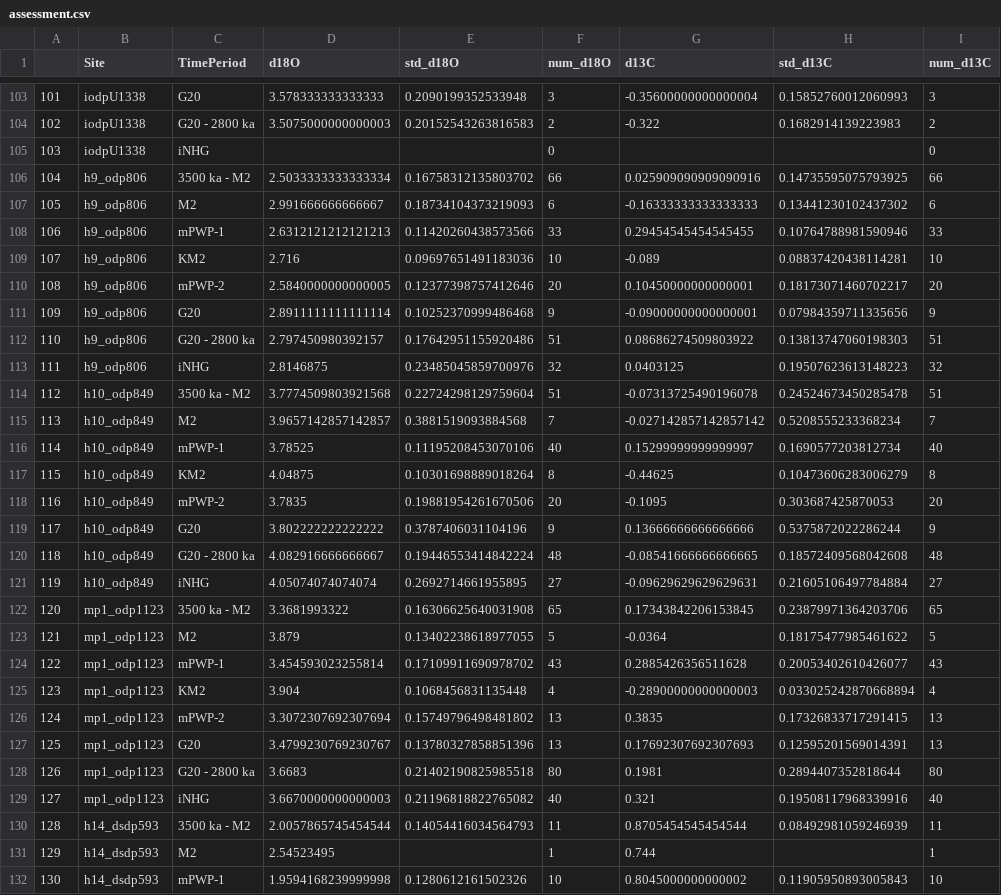
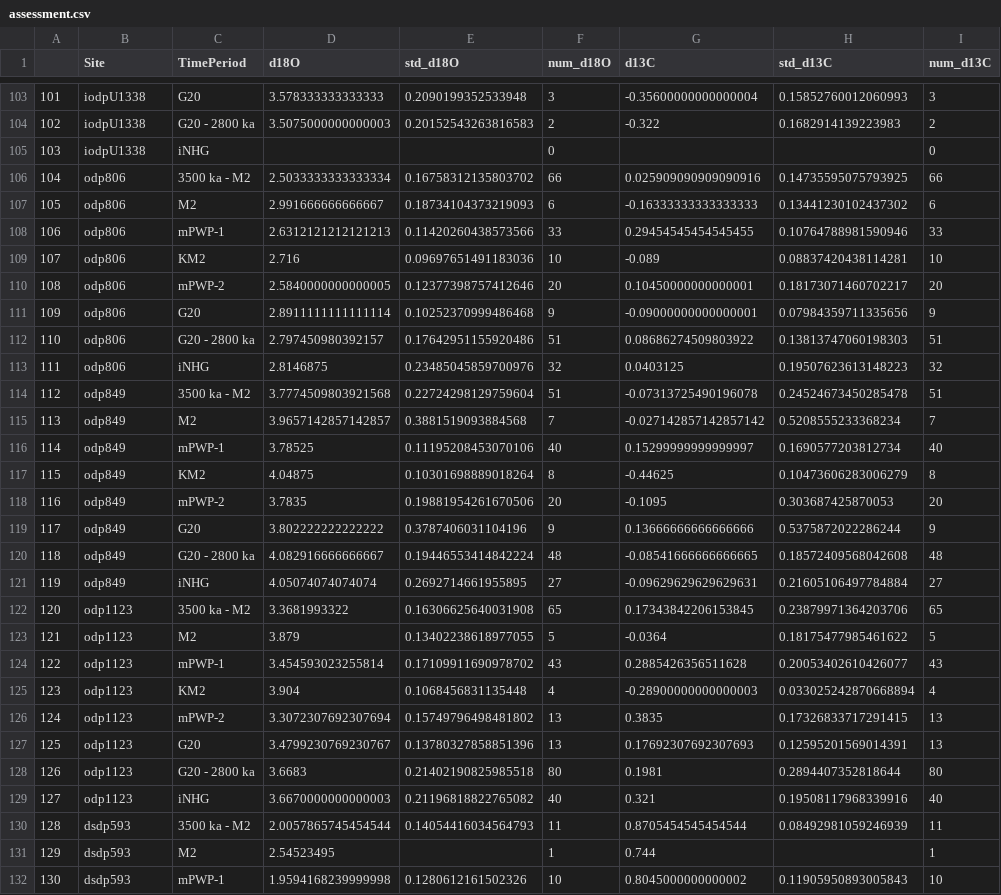
Before and after one commit to FmDG/PlioPacTMmodel, a CSV file: data/assessment.csv, drawn as a sheet; only a part is shown, gaps mark what is left out; the diff covers the shown part only.

```diff
--- a/data/assessment.csv
+++ b/data/assessment.csv
@@ -105,28 +105,28 @@
 103,iodpU1338,iNHG,,,0,,,0
-104,h9_odp806,3500 ka - M2,2.5033333333333334,0.16758312135803702,66,0.025909090909090916,0.14735595075793925,66
-105,h9_odp806,M2,2.991666666666667,0.18734104373219093,6,-0.16333333333333333,0.13441230102437302,6
-106,h9_odp806,mPWP-1,2.6312121212121213,0.11420260438573566,33,0.29454545454545455,0.10764788981590946,33
-107,h9_odp806,KM2,2.716,0.09697651491183036,10,-0.089,0.08837420438114281,10
-108,h9_odp806,mPWP-2,2.5840000000000005,0.12377398757412646,20,0.10450000000000001,0.18173071460702217,20
-109,h9_odp806,G20,2.8911111111111114,0.10252370999486468,9,-0.09000000000000001,0.07984359711335656,9
-110,h9_odp806,G20 - 2800 ka,2.797450980392157,0.17642951155920486,51,0.08686274509803922,0.13813747060198303,51
-111,h9_odp806,iNHG,2.8146875,0.23485045859700976,32,0.0403125,0.19507623613148223,32
-112,h10_odp849,3500 ka - M2,3.7774509803921568,0.22724298129759604,51,-0.07313725490196078,0.24524673450285478,51
-113,h10_odp849,M2,3.9657142857142857,0.3881519093884568,7,-0.027142857142857142,0.5208555233368234,7
-114,h10_odp849,mPWP-1,3.78525,0.11195208453070106,40,0.15299999999999997,0.1690577203812734,40
-115,h10_odp849,KM2,4.04875,0.10301698889018264,8,-0.44625,0.10473606283006279,8
-116,h10_odp849,mPWP-2,3.7835,0.19881954261670506,20,-0.1095,0.303687425870053,20
-117,h10_odp849,G20,3.802222222222222,0.3787406031104196,9,0.13666666666666666,0.5375872022286244,9
-118,h10_odp849,G20 - 2800 ka,4.082916666666667,0.19446553414842224,48,-0.08541666666666665,0.18572409568042608,48
-119,h10_odp849,iNHG,4.05074074074074,0.2692714661955895,27,-0.09629629629629631,0.21605106497784884,27
-120,mp1_odp1123,3500 ka - M2,3.3681993322,0.16306625640031908,65,0.17343842206153845,0.23879971364203706,65
-121,mp1_odp1123,M2,3.879,0.13402238618977055,5,-0.0364,0.18175477985461622,5
-122,mp1_odp1123,mPWP-1,3.454593023255814,0.17109911690978702,43,0.2885426356511628,0.20053402610426077,43
-123,mp1_odp1123,KM2,3.904,0.1068456831135448,4,-0.28900000000000003,0.033025242870668894,4
-124,mp1_odp1123,mPWP-2,3.3072307692307694,0.15749796498481802,13,0.3835,0.17326833717291415,13
-125,mp1_odp1123,G20,3.4799230769230767,0.13780327858851396,13,0.17692307692307693,0.12595201569014391,13
-126,mp1_odp1123,G20 - 2800 ka,3.6683,0.21402190825985518,80,0.1981,0.2894407352818644,80
-127,mp1_odp1123,iNHG,3.6670000000000003,0.21196818822765082,40,0.321,0.19508117968339916,40
-128,h14_dsdp593,3500 ka - M2,2.0057865745454544,0.14054416034564793,11,0.8705454545454544,0.08492981059246939,11
-129,h14_dsdp593,M2,2.54523495,,1,0.744,,1
-130,h14_dsdp593,mPWP-1,1.9594168239999998,0.1280612161502326,10,0.8045000000000002,0.11905950893005843,10
+104,odp806,3500 ka - M2,2.5033333333333334,0.16758312135803702,66,0.025909090909090916,0.14735595075793925,66
+105,odp806,M2,2.991666666666667,0.18734104373219093,6,-0.16333333333333333,0.13441230102437302,6
+106,odp806,mPWP-1,2.6312121212121213,0.11420260438573566,33,0.29454545454545455,0.10764788981590946,33
+107,odp806,KM2,2.716,0.09697651491183036,10,-0.089,0.08837420438114281,10
+108,odp806,mPWP-2,2.5840000000000005,0.12377398757412646,20,0.10450000000000001,0.18173071460702217,20
+109,odp806,G20,2.8911111111111114,0.10252370999486468,9,-0.09000000000000001,0.07984359711335656,9
+110,odp806,G20 - 2800 ka,2.797450980392157,0.17642951155920486,51,0.08686274509803922,0.13813747060198303,51
+111,odp806,iNHG,2.8146875,0.23485045859700976,32,0.0403125,0.19507623613148223,32
+112,odp849,3500 ka - M2,3.7774509803921568,0.22724298129759604,51,-0.07313725490196078,0.24524673450285478,51
+113,odp849,M2,3.9657142857142857,0.3881519093884568,7,-0.027142857142857142,0.5208555233368234,7
+114,odp849,mPWP-1,3.78525,0.11195208453070106,40,0.15299999999999997,0.1690577203812734,40
+115,odp849,KM2,4.04875,0.10301698889018264,8,-0.44625,0.10473606283006279,8
+116,odp849,mPWP-2,3.7835,0.19881954261670506,20,-0.1095,0.303687425870053,20
+117,odp849,G20,3.802222222222222,0.3787406031104196,9,0.13666666666666666,0.5375872022286244,9
+118,odp849,G20 - 2800 ka,4.082916666666667,0.19446553414842224,48,-0.08541666666666665,0.18572409568042608,48
+119,odp849,iNHG,4.05074074074074,0.2692714661955895,27,-0.09629629629629631,0.21605106497784884,27
+120,odp1123,3500 ka - M2,3.3681993322,0.16306625640031908,65,0.17343842206153845,0.23879971364203706,65
+121,odp1123,M2,3.879,0.13402238618977055,5,-0.0364,0.18175477985461622,5
+122,odp1123,mPWP-1,3.454593023255814,0.17109911690978702,43,0.2885426356511628,0.20053402610426077,43
+123,odp1123,KM2,3.904,0.1068456831135448,4,-0.28900000000000003,0.033025242870668894,4
+124,odp1123,mPWP-2,3.3072307692307694,0.15749796498481802,13,0.3835,0.17326833717291415,13
+125,odp1123,G20,3.4799230769230767,0.13780327858851396,13,0.17692307692307693,0.12595201569014391,13
+126,odp1123,G20 - 2800 ka,3.6683,0.21402190825985518,80,0.1981,0.2894407352818644,80
+127,odp1123,iNHG,3.6670000000000003,0.21196818822765082,40,0.321,0.19508117968339916,40
+128,dsdp593,3500 ka - M2,2.0057865745454544,0.14054416034564793,11,0.8705454545454544,0.08492981059246939,11
+129,dsdp593,M2,2.54523495,,1,0.744,,1
+130,dsdp593,mPWP-1,1.9594168239999998,0.1280612161502326,10,0.8045000000000002,0.11905950893005843,10
```
Also changed, not shown: 109 edited cells elsewhere in this file, data/cluster_data/3500 ka - M2.csv, data/cluster_data/G20.csv, 29 other files.
